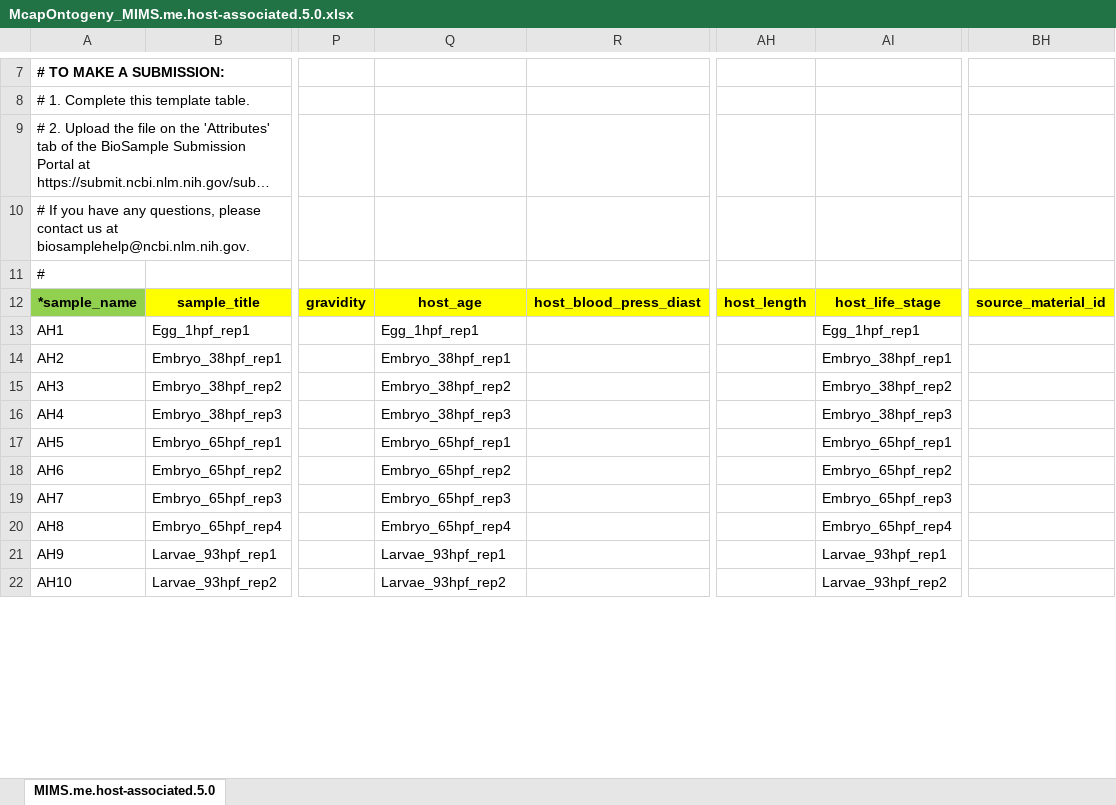
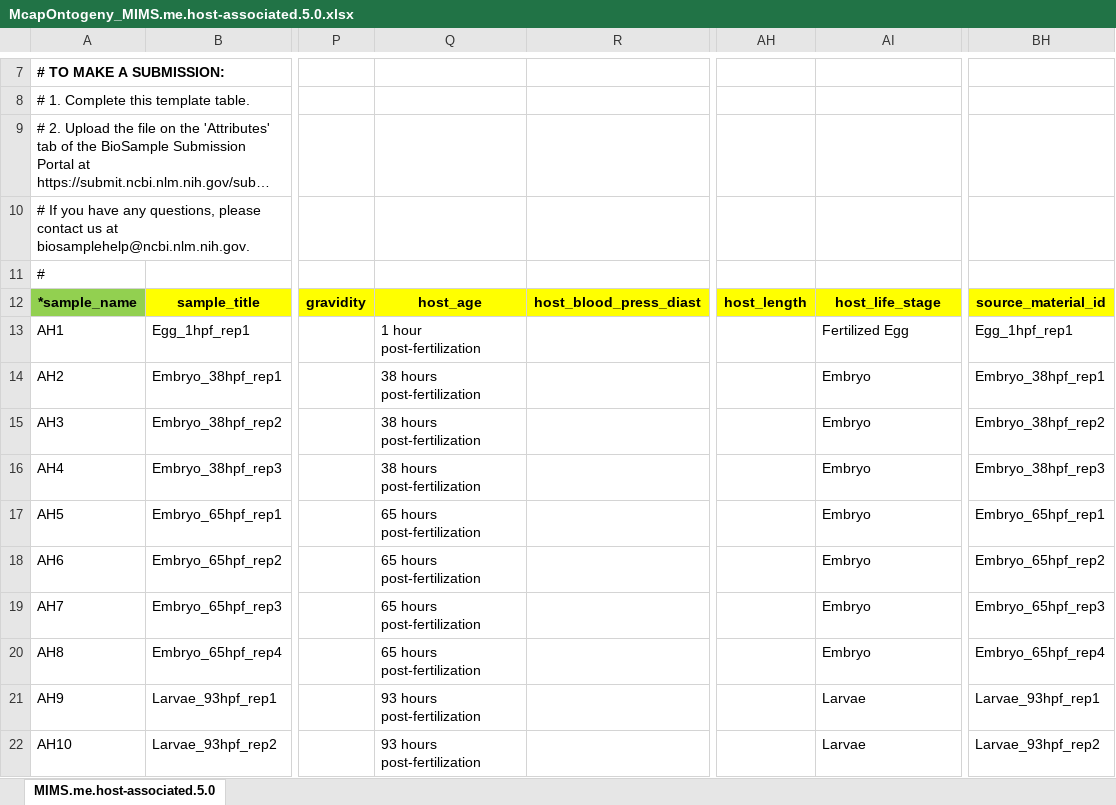
Before and after one commit to AHuffmyer/EarlyLifeHistory_Energetics, an Excel workbook: Mcap2020/Data/NCBI Upload/McapOntogeny_MIMS.me.host-associated.5.0.xlsx, sheet MIMS.me.host-associated.5.0, drawn as a sheet; only a part is shown, gaps mark what is left out; long unchanged cells end in …; values as stored, in another font and other column widths than the file's, no borders; the diff covers the shown part only; the diff names each change by its address in the sheet, - before the commit and + after, or states it on an @@ line.

```diff
--- a/Mcap2020/Data/NCBI Upload/McapOntogeny_MIMS.me.host-associated.5.0.xlsx (sheet MIMS.me.host-associated.5.0)
+++ b/Mcap2020/Data/NCBI Upload/McapOntogeny_MIMS.me.host-associated.5.0.xlsx (sheet MIMS.me.host-associated.5.0)
-Q13: Egg_1hpf_rep1
+Q13: 1 hour post-fertilization
-AI13: Egg_1hpf_rep1
+AI13: Fertilized Egg
-BH13: (empty)
+BH13: Egg_1hpf_rep1
-Q14: Embryo_38hpf_rep1
+Q14: 38 hours post-fertilization
-AI14: Embryo_38hpf_rep1
+AI14: Embryo
-BH14: (empty)
+BH14: Embryo_38hpf_rep1
-Q15: Embryo_38hpf_rep2
+Q15: 38 hours post-fertilization
-AI15: Embryo_38hpf_rep2
+AI15: Embryo
-BH15: (empty)
+BH15: Embryo_38hpf_rep2
-Q16: Embryo_38hpf_rep3
+Q16: 38 hours post-fertilization
-AI16: Embryo_38hpf_rep3
+AI16: Embryo
-BH16: (empty)
+BH16: Embryo_38hpf_rep3
-Q17: Embryo_65hpf_rep1
+Q17: 65 hours post-fertilization
-AI17: Embryo_65hpf_rep1
+AI17: Embryo
-BH17: (empty)
+BH17: Embryo_65hpf_rep1
-Q18: Embryo_65hpf_rep2
+Q18: 65 hours post-fertilization
-AI18: Embryo_65hpf_rep2
+AI18: Embryo
-BH18: (empty)
+BH18: Embryo_65hpf_rep2
-Q19: Embryo_65hpf_rep3
+Q19: 65 hours post-fertilization
-AI19: Embryo_65hpf_rep3
+AI19: Embryo
-BH19: (empty)
+BH19: Embryo_65hpf_rep3
-Q20: Embryo_65hpf_rep4
+Q20: 65 hours post-fertilization
-AI20: Embryo_65hpf_rep4
+AI20: Embryo
-BH20: (empty)
+BH20: Embryo_65hpf_rep4
-Q21: Larvae_93hpf_rep1
+Q21: 93 hours post-fertilization
-AI21: Larvae_93hpf_rep1
+AI21: Larvae
-BH21: (empty)
+BH21: Larvae_93hpf_rep1
-Q22: Larvae_93hpf_rep2
+Q22: 93 hours post-fertilization
-AI22: Larvae_93hpf_rep2
+AI22: Larvae
-BH22: (empty)
+BH22: Larvae_93hpf_rep2
```
Also changed, not shown: 87 edited cells elsewhere in this sheet, Mcap2020/Data/NCBI Upload/SRA_metadata_acc_16S.xlsx, Mcap2020/Data/NCBI Upload/SRA_metadata_acc_ITS2.xlsx, 4 other files.
